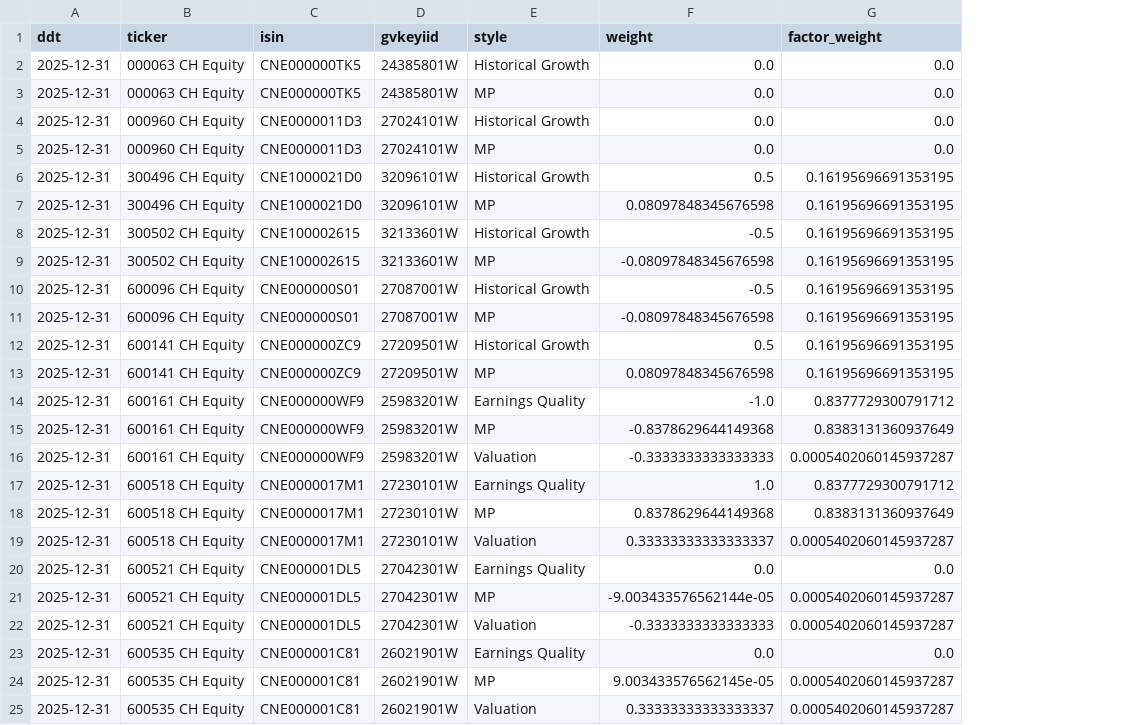
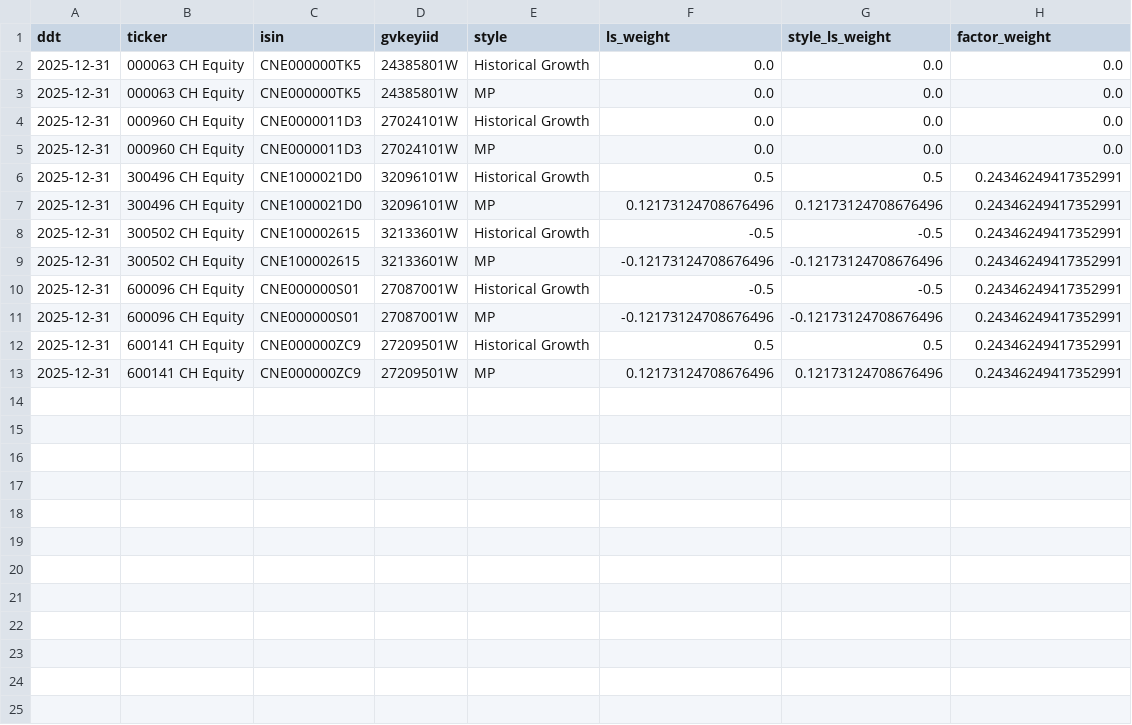
Before and after one commit to urhero/bok, a CSV file: output/total_aggregated_weights_style_2025-12-31_test_test_data.csv, drawn as a sheet; removed rows and columns are numbered as before the commit, all else as after; the diff names each change by its address in the sheet, - before the commit and + after, or states it on an @@ line.

```diff
--- a/output/total_aggregated_weights_style_2025-12-31_test_test_data.csv
+++ b/output/total_aggregated_weights_style_2025-12-31_test_test_data.csv
+column G (style_ls_weight), rows 2-13: 0.0 | 0.0 | 0.0 | 0.0 | 0.5 | 0.12173124708676496 | -0.5 | -0.12173124708676496 | -0.5 | -0.12173124708676496 | 0.5 | 0.12173124708676496
-F1: weight
+F1: ls_weight
-H6:H13 (factor_weight): 0.16195696691353195
+H6:H13 (factor_weight): 0.24346249417352991
-F7 (ls_weight): 0.08097848345676598
+F7 (ls_weight): 0.12173124708676496
-F9 (ls_weight): -0.08097848345676598
+F9 (ls_weight): -0.12173124708676496
-F11 (ls_weight): -0.08097848345676598
+F11 (ls_weight): -0.12173124708676496
-F13 (ls_weight): 0.08097848345676598
+F13 (ls_weight): 0.12173124708676496
-row 14: 2025-12-31 | 600161 CH Equity | CNE000000WF9 | 25983201W | Earnings Quality | -1.0 | 0.8377729300791712
-row 15: 2025-12-31 | 600161 CH Equity | CNE000000WF9 | 25983201W | MP | -0.8378629644149368 | 0.8383131360937649
-row 16: 2025-12-31 | 600161 CH Equity | CNE000000WF9 | 25983201W | Valuation | -0.3333333333333333 | 0.0005402060145937287
-row 17: 2025-12-31 | 600518 CH Equity | CNE0000017M1 | 27230101W | Earnings Quality | 1.0 | 0.8377729300791712
-row 18: 2025-12-31 | 600518 CH Equity | CNE0000017M1 | 27230101W | MP | 0.8378629644149368 | 0.8383131360937649
-row 19: 2025-12-31 | 600518 CH Equity | CNE0000017M1 | 27230101W | Valuation | 0.33333333333333337 | 0.0005402060145937287
-row 20: 2025-12-31 | 600521 CH Equity | CNE000001DL5 | 27042301W | Earnings Quality | 0.0 | 0.0
-row 21: 2025-12-31 | 600521 CH Equity | CNE000001DL5 | 27042301W | MP | -9.003433576562144e-05 | 0.0005402060145937287
-row 22: 2025-12-31 | 600521 CH Equity | CNE000001DL5 | 27042301W | Valuation | -0.3333333333333333 | 0.0005402060145937287
-row 23: 2025-12-31 | 600535 CH Equity | CNE000001C81 | 26021901W | Earnings Quality | 0.0 | 0.0
-row 24: 2025-12-31 | 600535 CH Equity | CNE000001C81 | 26021901W | MP | 9.003433576562145e-05 | 0.0005402060145937287
-row 25: 2025-12-31 | 600535 CH Equity | CNE000001C81 | 26021901W | Valuation | 0.33333333333333337 | 0.0005402060145937287
```
Also changed, not shown: output/aggregated_weights_2025-12-31_test.csv, output/pivoted_total_agg_wgt_2025-12-31_test_data.csv, 8 other files.
